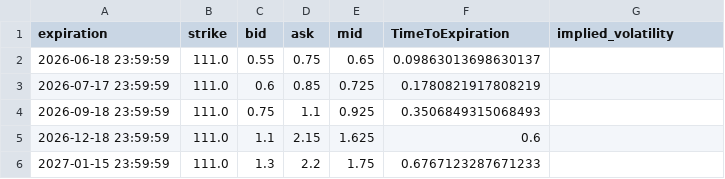
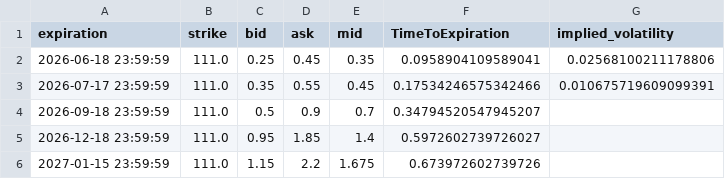
Before and after one commit to Gab1trs/Market-Dashboard, a CSV file: options/Inflation_Bond_options.csv, drawn as a sheet.

```diff
--- a/options/Inflation_Bond_options.csv
+++ b/options/Inflation_Bond_options.csv
@@ -1,6 +1,6 @@
 expiration,strike,bid,ask,mid,TimeToExpiration,implied_volatility
-2026-06-18 23:59:59,111.0,0.55,0.75,0.65,0.09863013698630137,
-2026-07-17 23:59:59,111.0,0.6,0.85,0.725,0.1780821917808219,
-2026-09-18 23:59:59,111.0,0.75,1.1,0.925,0.3506849315068493,
-2026-12-18 23:59:59,111.0,1.1,2.15,1.625,0.6,
-2027-01-15 23:59:59,111.0,1.3,2.2,1.75,0.6767123287671233,
+2026-06-18 23:59:59,111.0,0.25,0.45,0.35,0.0958904109589041,0.02568100211178806
+2026-07-17 23:59:59,111.0,0.35,0.55,0.45,0.17534246575342466,0.010675719609099391
+2026-09-18 23:59:59,111.0,0.5,0.9,0.7,0.34794520547945207,
+2026-12-18 23:59:59,111.0,0.95,1.85,1.4,0.5972602739726027,
+2027-01-15 23:59:59,111.0,1.15,2.2,1.675,0.673972602739726,
```
Also changed, not shown: data/Crude_Oil_data.csv, data/Inflation_Bond_data.csv, 42 other files.
